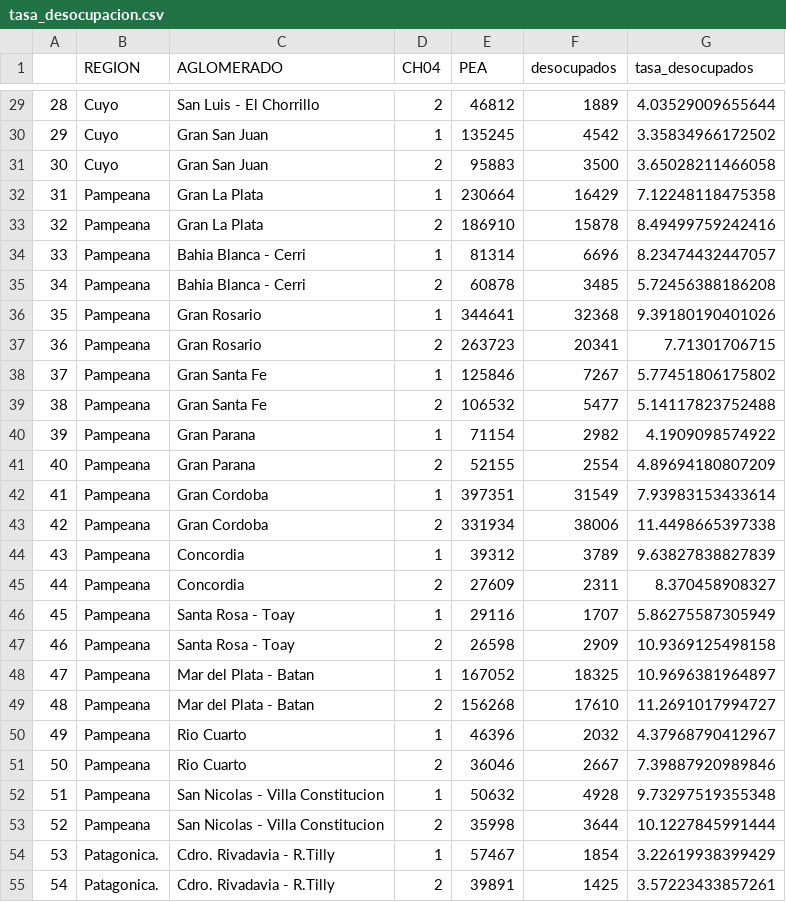
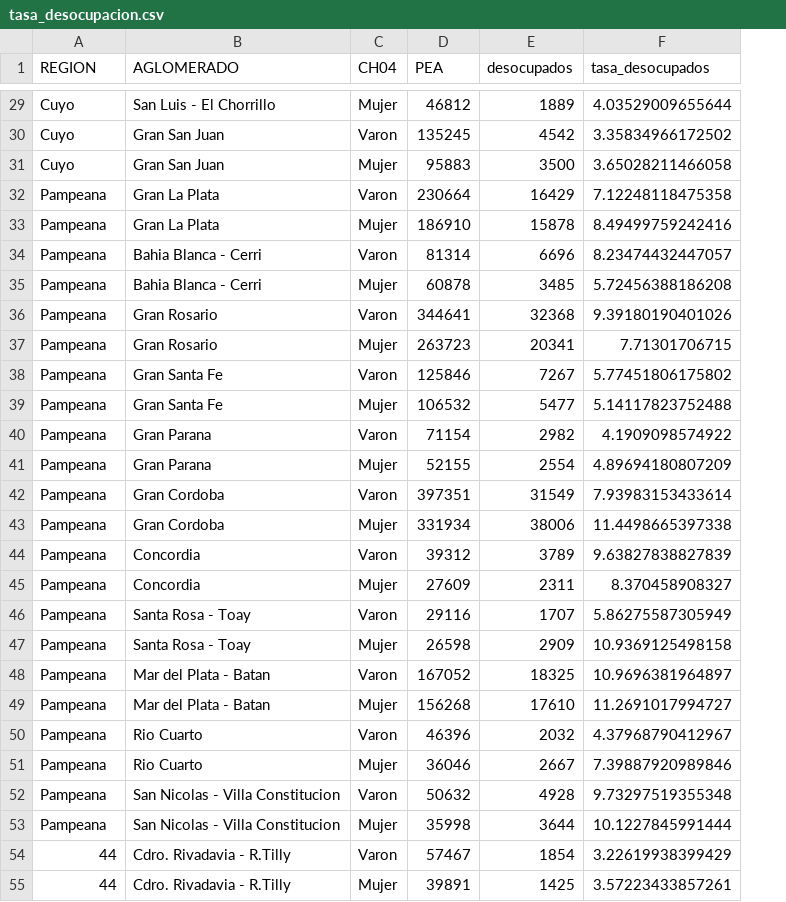
Before and after one commit to flavioscargiali/desembarcandorensociales, a CSV file: tasa_desocupacion.csv, drawn as a sheet; only a part is shown, gaps mark what is left out; removed rows and columns are numbered as before the commit, all else as after; the diff covers the shown part only; the diff names each change by its address in the sheet, - before the commit and + after, or states it on an @@ line.

```diff
--- a/tasa_desocupacion.csv
+++ b/tasa_desocupacion.csv
-column A, rows 29-55: 28 | 29 | 30 | 31 | 32 | 33 | 34 | 35 | 36 | 37 | 38 | 39 | 40 | 41 | 42 | 43 | 44 | 45 | 46 | 47 | 48 | 49 | 50 | 51 | 52 | 53 | 54
-C29 (CH04): 2
+C29 (CH04): Mujer
-C30 (CH04): 1
+C30 (CH04): Varon
-C31 (CH04): 2
+C31 (CH04): Mujer
-C32 (CH04): 1
+C32 (CH04): Varon
-C33 (CH04): 2
+C33 (CH04): Mujer
-C34 (CH04): 1
+C34 (CH04): Varon
-C35 (CH04): 2
+C35 (CH04): Mujer
-C36 (CH04): 1
+C36 (CH04): Varon
-C37 (CH04): 2
+C37 (CH04): Mujer
-C38 (CH04): 1
+C38 (CH04): Varon
-C39 (CH04): 2
+C39 (CH04): Mujer
-C40 (CH04): 1
+C40 (CH04): Varon
-C41 (CH04): 2
+C41 (CH04): Mujer
-C42 (CH04): 1
+C42 (CH04): Varon
-C43 (CH04): 2
+C43 (CH04): Mujer
-C44 (CH04): 1
+C44 (CH04): Varon
-C45 (CH04): 2
+C45 (CH04): Mujer
-C46 (CH04): 1
+C46 (CH04): Varon
-C47 (CH04): 2
+C47 (CH04): Mujer
-C48 (CH04): 1
+C48 (CH04): Varon
-C49 (CH04): 2
+C49 (CH04): Mujer
-C50 (CH04): 1
+C50 (CH04): Varon
-C51 (CH04): 2
+C51 (CH04): Mujer
-C52 (CH04): 1
+C52 (CH04): Varon
-C53 (CH04): 2
+C53 (CH04): Mujer
-A54:A55 (REGION): Patagonica.
+A54:A55 (REGION): 44
-C54 (CH04): 1
+C54 (CH04): Varon
-C55 (CH04): 2
+C55 (CH04): Mujer
```
Also changed, not shown: 47 edited cells elsewhere in this file.
